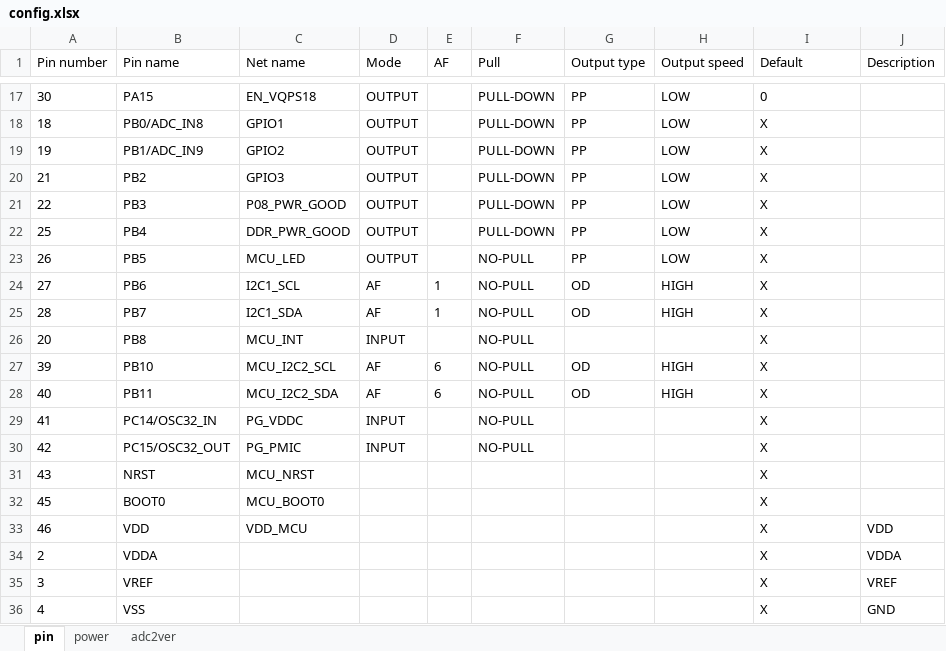
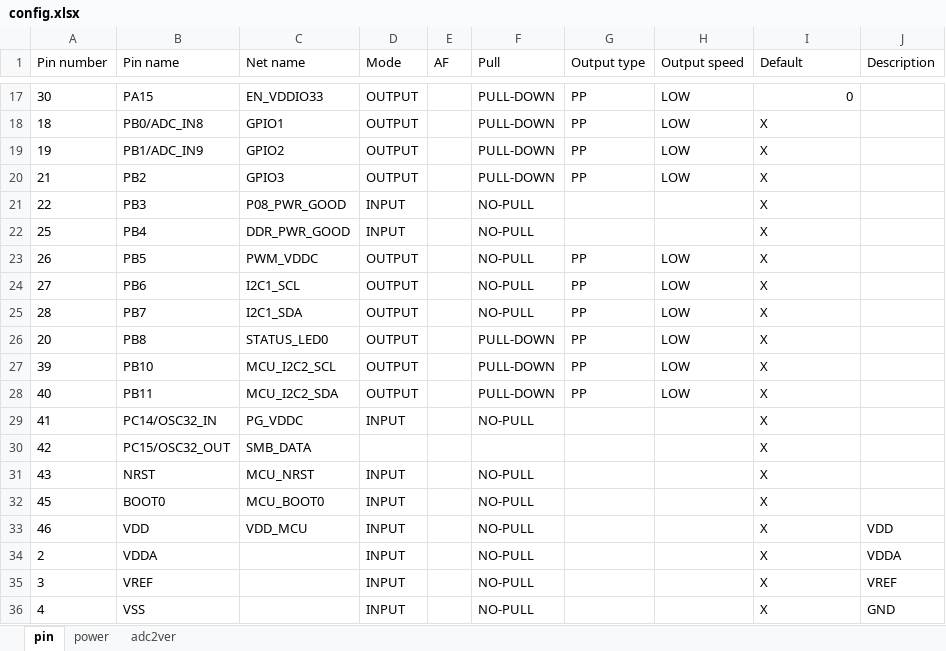
Before and after one commit to danielledd/mcu_Temporary, an Excel workbook: BM1684X_M_2/config.xlsx, sheet pin, drawn as a sheet; only a part is shown, gaps mark what is left out; values as stored, in another font and other column widths than the file's, no borders; the diff covers the shown part only; the diff names each change by its address in the sheet, - before the commit and + after, or states it on an @@ line.

```diff
--- a/BM1684X_M_2/config.xlsx (sheet pin)
+++ b/BM1684X_M_2/config.xlsx (sheet pin)
-C17 (Net name): EN_VQPS18
+C17 (Net name): EN_VDDIO33
-I17 alignment: left
+I17 alignment: right
-D21:D22 (Mode): OUTPUT
+D21:D22 (Mode): INPUT
-F21:F22 (Pull): PULL-DOWN
+F21:F22 (Pull): NO-PULL
-G21:G22 (Output type): PP
+G21:G22 (Output type): (empty)
-H21:H22 (Output speed): LOW
+H21:H22 (Output speed): (empty)
-C23 (Net name): MCU_LED
+C23 (Net name): PWM_VDDC
-D24:D25 (Mode): AF
+D24:D25 (Mode): OUTPUT
-E24:E25 (AF): 1
+E24:E25 (AF): (empty)
-G24:G25 (Output type): OD
+G24:G25 (Output type): PP
-H24:H25 (Output speed): HIGH
+H24:H25 (Output speed): LOW
-C26 (Net name): MCU_INT
+C26 (Net name): STATUS_LED0
-D26 (Mode): INPUT
+D26 (Mode): OUTPUT
-F26:F28 (Pull): NO-PULL
+F26:F28 (Pull): PULL-DOWN
-G26 (Output type): (empty)
+G26 (Output type): PP
-H26 (Output speed): (empty)
+H26 (Output speed): LOW
-D27:D28 (Mode): AF
+D27:D28 (Mode): OUTPUT
-E27:E28 (AF): 6
+E27:E28 (AF): (empty)
-G27:G28 (Output type): OD
+G27:G28 (Output type): PP
-H27:H28 (Output speed): HIGH
+H27:H28 (Output speed): LOW
-C30 (Net name): PG_PMIC
+C30 (Net name): SMB_DATA
-D30 (Mode): INPUT
+D30 (Mode): (empty)
-F30 (Pull): NO-PULL
+F30 (Pull): (empty)
-D31:D36 (Mode): (empty)
+D31:D36 (Mode): INPUT
-F31:F36 (Pull): (empty)
+F31:F36 (Pull): NO-PULL
```
Also changed, not shown: 29 edited cells and cell formats elsewhere in this sheet, 15 other files.
